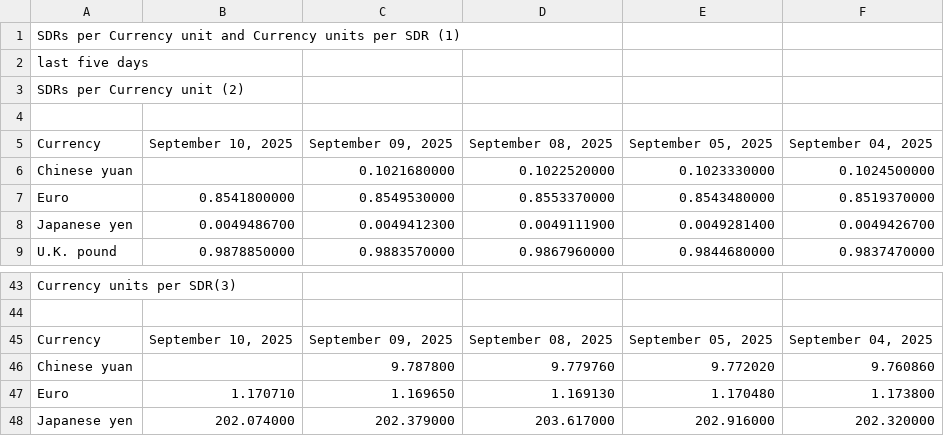
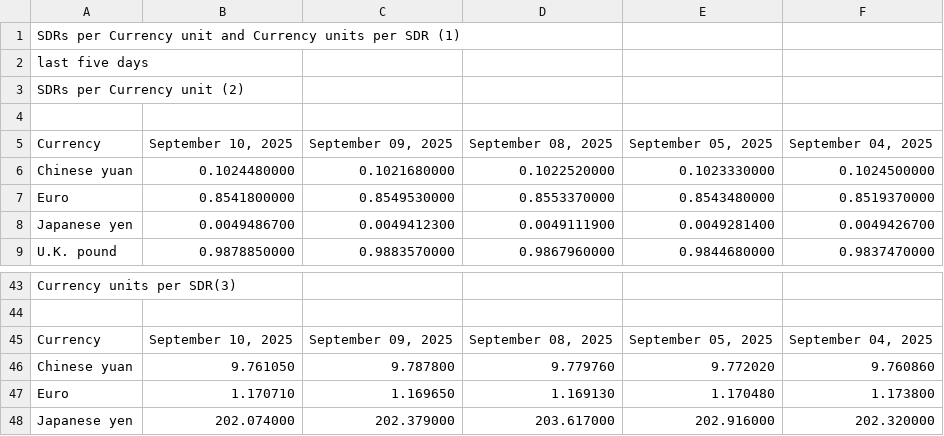
Before and after one commit to instant-solutions/quarkus-moneta-data, a TSV file: imf.tsv, drawn as a sheet; only a part is shown, gaps mark what is left out.

```diff
--- a/imf.tsv
+++ b/imf.tsv
@@ -5,3 +5,3 @@ SDRs per Currency unit (2)
 Currency	September 10, 2025	September 09, 2025	September 08, 2025	September 05, 2025	September 04, 2025
-Chinese yuan		0.1021680000	0.1022520000	0.1023330000	0.1024500000
+Chinese yuan	0.1024480000	0.1021680000	0.1022520000	0.1023330000	0.1024500000
 Euro	0.8541800000	0.8549530000	0.8553370000	0.8543480000	0.8519370000
@@ -45,3 +45,3 @@ Currency units per SDR(3)
 Currency	September 10, 2025	September 09, 2025	September 08, 2025	September 05, 2025	September 04, 2025
-Chinese yuan		9.787800	9.779760	9.772020	9.760860
+Chinese yuan	9.761050	9.787800	9.779760	9.772020	9.760860
 Euro	1.170710	1.169650	1.169130	1.170480	1.173800
```
